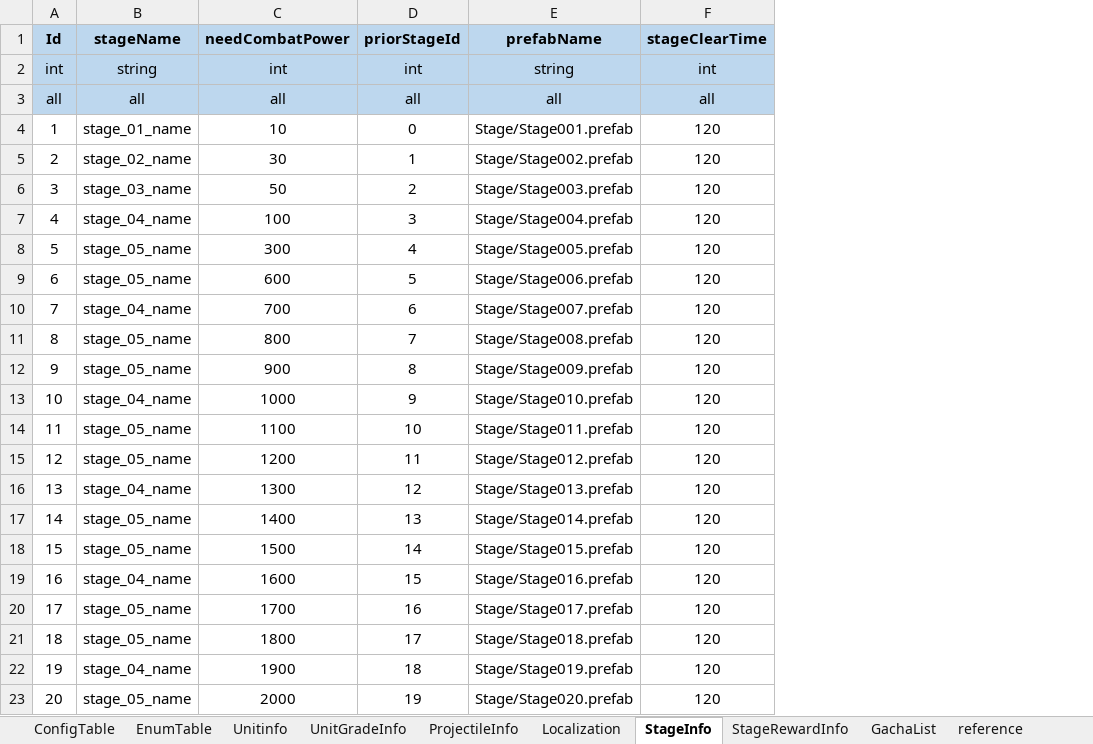
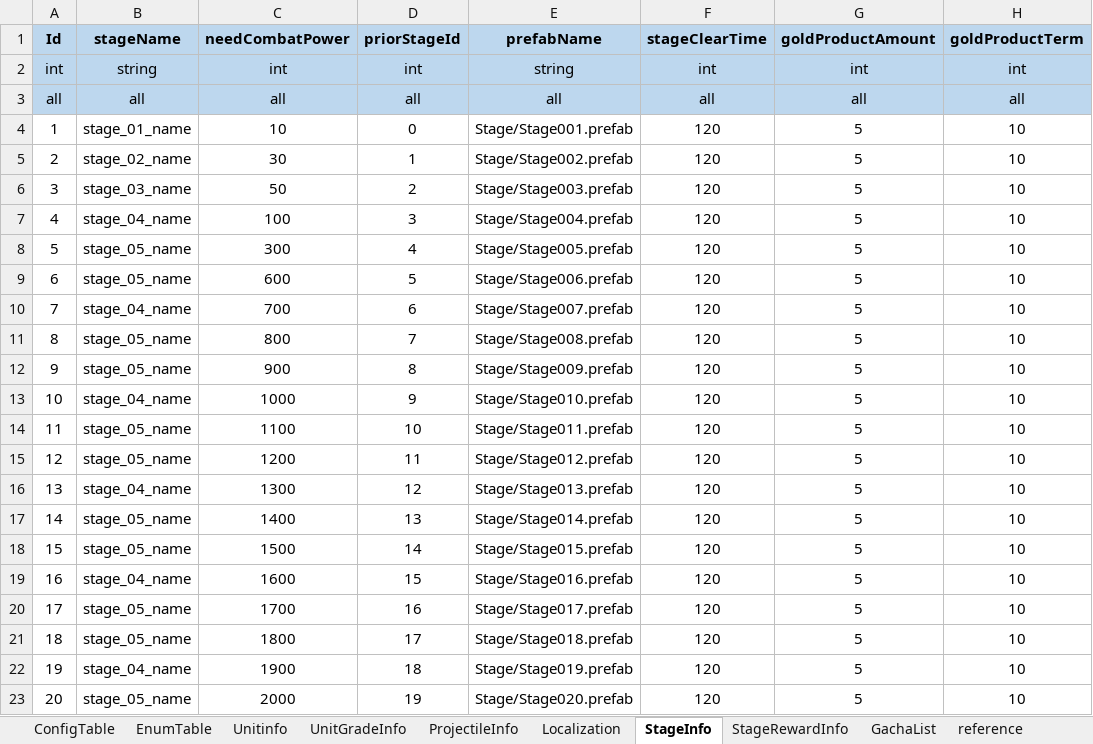
Before and after one commit to david0305mc/TowerDefense, an Excel workbook: ExcelToCSV/SrcFolder/테이블_0323_v22.xlsx, sheet StageInfo, drawn as a sheet; values as stored, in another font and other column widths than the file's, no borders; the diff names each change by its address in the sheet, - before the commit and + after, or states it on an @@ line.

```diff
--- a/ExcelToCSV/SrcFolder/테이블_0323_v22.xlsx (sheet StageInfo)
+++ b/ExcelToCSV/SrcFolder/테이블_0323_v22.xlsx (sheet StageInfo)
+column G (goldProductAmount), rows 2-23: int | all | 5 | 5 | 5 | 5 | 5 | 5 | 5 | 5 | 5 | 5 | 5 | 5 | 5 | 5 | 5 | 5 | 5 | 5 | 5 | 5
+column H (goldProductTerm), rows 2-23: int | all | 10 | 10 | 10 | 10 | 10 | 10 | 10 | 10 | 10 | 10 | 10 | 10 | 10 | 10 | 10 | 10 | 10 | 10 | 10 | 10
```
Also changed, not shown: 17 other files.
